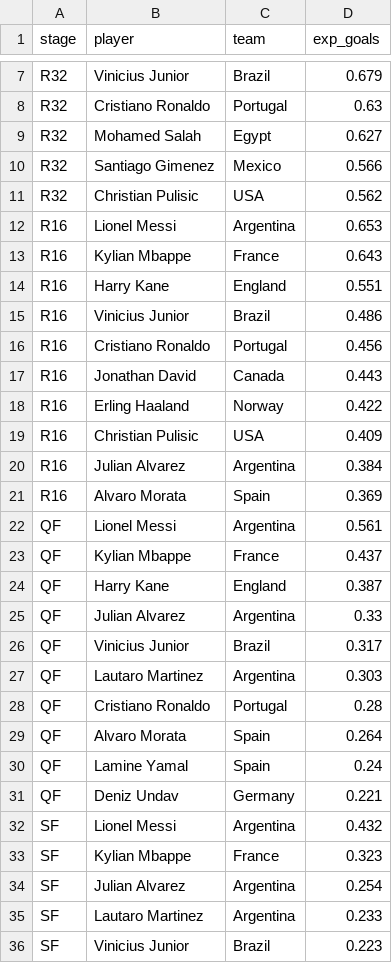
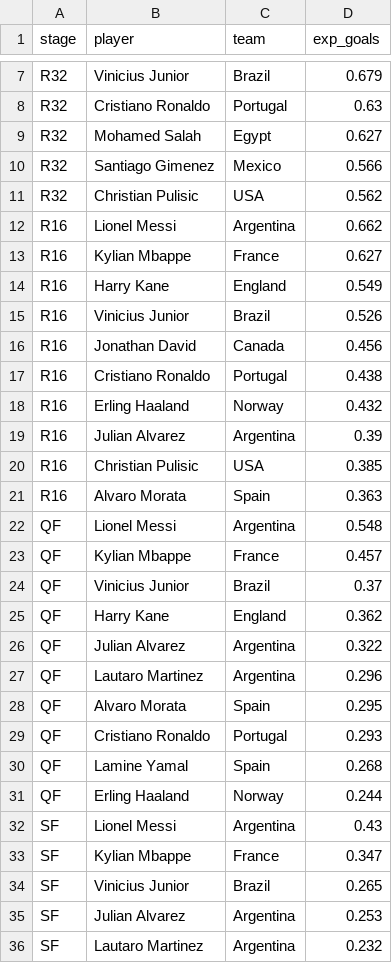
Before and after one commit to NothingButData/fifa-world-cup-2026, a CSV file: outcomes/predictions/stage_top_scorers.csv, drawn as a sheet; only a part is shown, gaps mark what is left out; the diff covers the shown part only.

```diff
--- a/outcomes/predictions/stage_top_scorers.csv
+++ b/outcomes/predictions/stage_top_scorers.csv
@@ -11,26 +11,26 @@
 "R32","Christian Pulisic","USA",0.562
-"R16","Lionel Messi","Argentina",0.653
-"R16","Kylian Mbappe","France",0.643
-"R16","Harry Kane","England",0.551
-"R16","Vinicius Junior","Brazil",0.486
-"R16","Cristiano Ronaldo","Portugal",0.456
-"R16","Jonathan David","Canada",0.443
-"R16","Erling Haaland","Norway",0.422
-"R16","Christian Pulisic","USA",0.409
-"R16","Julian Alvarez","Argentina",0.384
-"R16","Alvaro Morata","Spain",0.369
-"QF","Lionel Messi","Argentina",0.561
-"QF","Kylian Mbappe","France",0.437
-"QF","Harry Kane","England",0.387
-"QF","Julian Alvarez","Argentina",0.33
-"QF","Vinicius Junior","Brazil",0.317
-"QF","Lautaro Martinez","Argentina",0.303
-"QF","Cristiano Ronaldo","Portugal",0.28
-"QF","Alvaro Morata","Spain",0.264
-"QF","Lamine Yamal","Spain",0.24
-"QF","Deniz Undav","Germany",0.221
-"SF","Lionel Messi","Argentina",0.432
-"SF","Kylian Mbappe","France",0.323
-"SF","Julian Alvarez","Argentina",0.254
-"SF","Lautaro Martinez","Argentina",0.233
-"SF","Vinicius Junior","Brazil",0.223
+"R16","Lionel Messi","Argentina",0.662
+"R16","Kylian Mbappe","France",0.627
+"R16","Harry Kane","England",0.549
+"R16","Vinicius Junior","Brazil",0.526
+"R16","Jonathan David","Canada",0.456
+"R16","Cristiano Ronaldo","Portugal",0.438
+"R16","Erling Haaland","Norway",0.432
+"R16","Julian Alvarez","Argentina",0.39
+"R16","Christian Pulisic","USA",0.385
+"R16","Alvaro Morata","Spain",0.363
+"QF","Lionel Messi","Argentina",0.548
+"QF","Kylian Mbappe","France",0.457
+"QF","Vinicius Junior","Brazil",0.37
+"QF","Harry Kane","England",0.362
+"QF","Julian Alvarez","Argentina",0.322
+"QF","Lautaro Martinez","Argentina",0.296
+"QF","Alvaro Morata","Spain",0.295
+"QF","Cristiano Ronaldo","Portugal",0.293
+"QF","Lamine Yamal","Spain",0.268
+"QF","Erling Haaland","Norway",0.244
+"SF","Lionel Messi","Argentina",0.43
+"SF","Kylian Mbappe","France",0.347
+"SF","Vinicius Junior","Brazil",0.265
+"SF","Julian Alvarez","Argentina",0.253
+"SF","Lautaro Martinez","Argentina",0.232
```
Also changed, not shown: 7 added rows, 7 removed rows and 24 edited cells elsewhere in this file, outcomes/predictions/golden_boot_projection.csv, outcomes/predictions/group_projection.csv, 5 other files.
